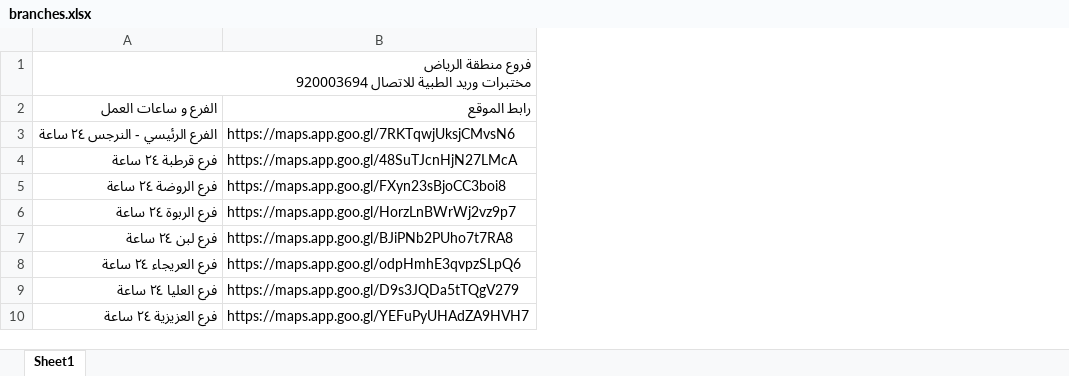
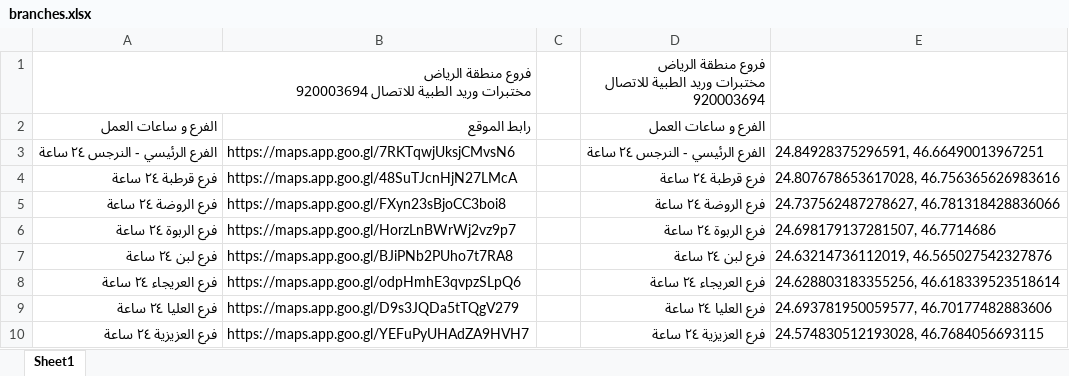
Before and after one commit to Asmaabdu221/ai_chatbot_wareed, an Excel workbook: app/data/branches.xlsx, sheet Sheet1, drawn as a sheet; only a part is shown; values as stored, in another font and other column widths than the file's, no cell formats; charts and pictures not drawn; ↵ is a line break in a cell; the diff names each change by its address in the sheet, - before the commit and + after, or states it on an @@ line.

Commit message:
add RAG branch

```diff
--- a/app/data/branches.xlsx (sheet Sheet1)
+++ b/app/data/branches.xlsx (sheet Sheet1)
+column C, empty
+column D, rows 1-10: فروع منطقة الرياض ↵ مختبرات وريد الطبية للاتصال 920003694 | الفرع و ساعات العمل | الفرع الرئيسي - النرجس ٢٤ ساعة | فرع قرطبة ٢٤ ساعة | فرع الروضة ٢٤ ساعة | فرع الربوة ٢٤ ساعة | فرع لبن ٢٤ ساعة | فرع العريجاء ٢٤ ساعة | فرع العليا ٢٤ ساعة | فرع العزيزية ٢٤ ساعة
+column E, rows 3-10: 24.84928375296591, 46.66490013967251 | 24.807678653617028, 46.756365626983616 | 24.737562487278627, 46.781318428836066 | 24.698179137281507, 46.7714686 | 24.63214736112019, 46.565027542327876 | 24.628803183355256, 46.618339523518614 | 24.693781950059577, 46.70177482883606 | 24.574830512193028, 46.7684056693115
```
Also changed, not shown: cell formats, charts or pictures, 6 other files.
